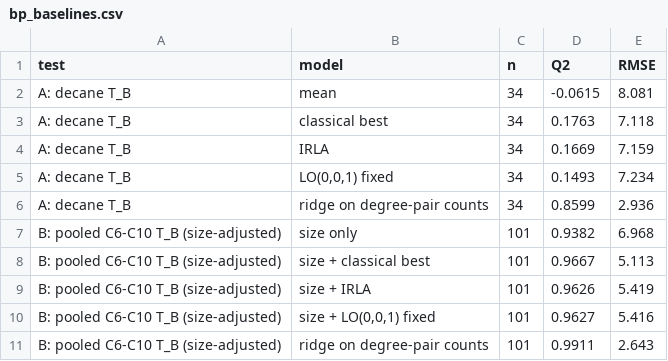
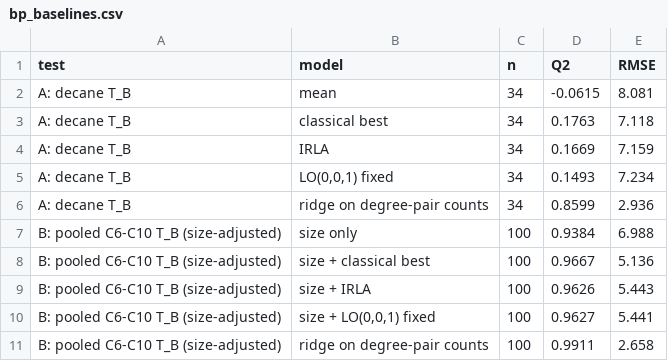
Before and after one commit to Singati2/LOYOLA-PAPER, a CSV file: external/bp/bp_baselines.csv, drawn as a sheet.

```diff
--- a/external/bp/bp_baselines.csv
+++ b/external/bp/bp_baselines.csv
@@ -6,6 +6,6 @@ A: decane T_B,"LO(0,0,1) fixed",34,0.1493,7.234
 A: decane T_B,ridge on degree-pair counts,34,0.8599,2.936
-B: pooled C6-C10 T_B (size-adjusted),size only,101,0.9382,6.968
-B: pooled C6-C10 T_B (size-adjusted),size + classical best,101,0.9667,5.113
-B: pooled C6-C10 T_B (size-adjusted),size + IRLA,101,0.9626,5.419
-B: pooled C6-C10 T_B (size-adjusted),"size + LO(0,0,1) fixed",101,0.9627,5.416
-B: pooled C6-C10 T_B (size-adjusted),ridge on degree-pair counts,101,0.9911,2.643
+B: pooled C6-C10 T_B (size-adjusted),size only,100,0.9384,6.988
+B: pooled C6-C10 T_B (size-adjusted),size + classical best,100,0.9667,5.136
+B: pooled C6-C10 T_B (size-adjusted),size + IRLA,100,0.9626,5.443
+B: pooled C6-C10 T_B (size-adjusted),"size + LO(0,0,1) fixed",100,0.9627,5.441
+B: pooled C6-C10 T_B (size-adjusted),ridge on degree-pair counts,100,0.9911,2.658
```
Also changed, not shown: external/bp/bp_data.csv, external/bp/bp_provenance.csv, 27 other files.
